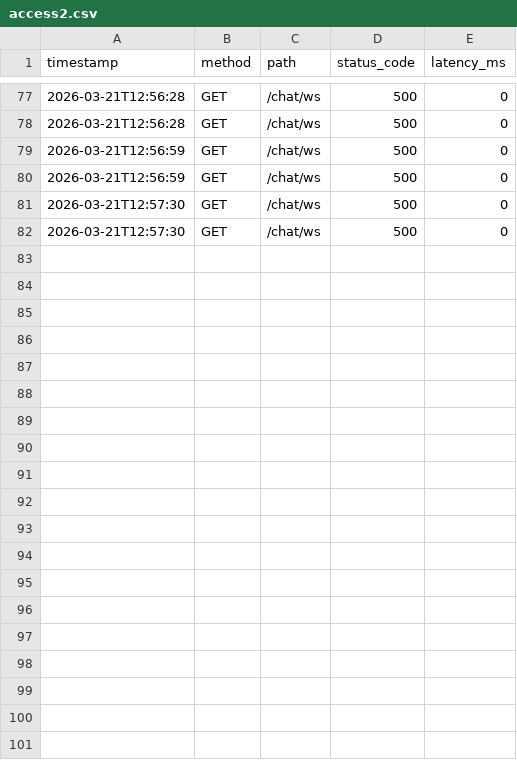
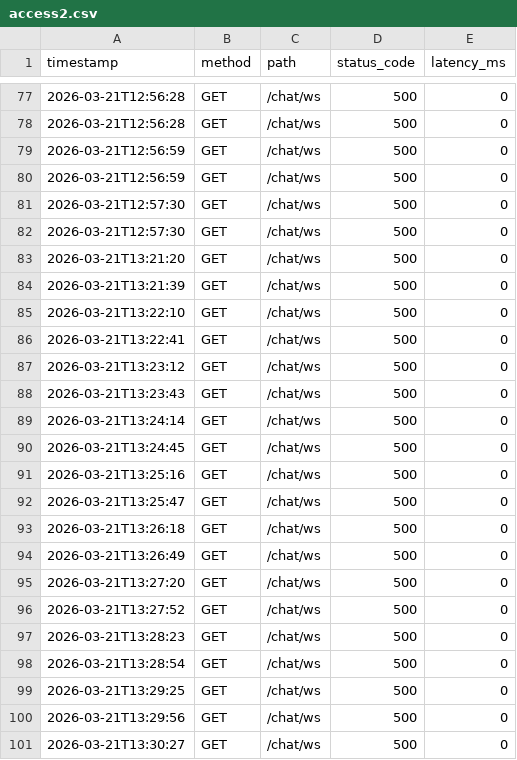
Before and after one commit to MountainSnowGifu/haskel-api-test, a CSV file: access2.csv, drawn as a sheet; only a part is shown, gaps mark what is left out; the diff covers the shown part only; the diff names each change by its address in the sheet, - before the commit and + after, or states it on an @@ line.

```diff
--- a/access2.csv
+++ b/access2.csv
+row 83: 2026-03-21T13:21:20 | GET | /chat/ws | 500 | 0
+row 84: 2026-03-21T13:21:39 | GET | /chat/ws | 500 | 0
+row 85: 2026-03-21T13:22:10 | GET | /chat/ws | 500 | 0
+row 86: 2026-03-21T13:22:41 | GET | /chat/ws | 500 | 0
+row 87: 2026-03-21T13:23:12 | GET | /chat/ws | 500 | 0
+row 88: 2026-03-21T13:23:43 | GET | /chat/ws | 500 | 0
+row 89: 2026-03-21T13:24:14 | GET | /chat/ws | 500 | 0
+row 90: 2026-03-21T13:24:45 | GET | /chat/ws | 500 | 0
+row 91: 2026-03-21T13:25:16 | GET | /chat/ws | 500 | 0
+row 92: 2026-03-21T13:25:47 | GET | /chat/ws | 500 | 0
+row 93: 2026-03-21T13:26:18 | GET | /chat/ws | 500 | 0
+row 94: 2026-03-21T13:26:49 | GET | /chat/ws | 500 | 0
+row 95: 2026-03-21T13:27:20 | GET | /chat/ws | 500 | 0
+row 96: 2026-03-21T13:27:52 | GET | /chat/ws | 500 | 0
+row 97: 2026-03-21T13:28:23 | GET | /chat/ws | 500 | 0
+row 98: 2026-03-21T13:28:54 | GET | /chat/ws | 500 | 0
+row 99: 2026-03-21T13:29:25 | GET | /chat/ws | 500 | 0
+row 100: 2026-03-21T13:29:56 | GET | /chat/ws | 500 | 0
+row 101: 2026-03-21T13:30:27 | GET | /chat/ws | 500 | 0
```
Also changed, not shown: 15 added rows elsewhere in this file, access.csv, 9 other files.
